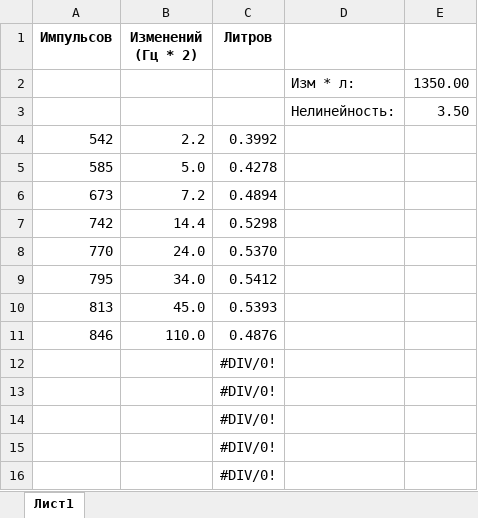
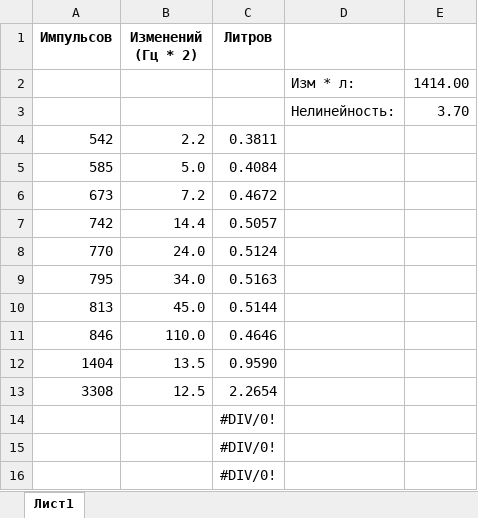
Before and after one commit to vad7/WaterTreatment, an Excel workbook: Расчет датчиков протока.xlsx, sheet Лист1, drawn as a sheet; only a part is shown; values as stored, in another font and other column widths than the file's, no borders; removed rows and columns are numbered as before the commit, all else as after; the diff names each change by its address in the sheet, - before the commit and + after, or states it on an @@ line.

```diff
--- a/Расчет датчиков протока.xlsx (sheet Лист1)
+++ b/Расчет датчиков протока.xlsx (sheet Лист1)
-E2: 1350.00
+E2: 1414.00
-E3: 3.50
+E3: 3.70
-C4 (Литров): 0.3992
+C4 (Литров): 0.3811
-C5 (Литров): 0.4278
+C5 (Литров): 0.4084
-C6 (Литров): 0.4894
+C6 (Литров): 0.4672
-C7 (Литров): 0.5298
+C7 (Литров): 0.5057
-C8 (Литров): 0.5370
+C8 (Литров): 0.5124
-C9 (Литров): 0.5412
+C9 (Литров): 0.5163
-C10 (Литров): 0.5393
+C10 (Литров): 0.5144
-C11 (Литров): 0.4876
+C11 (Литров): 0.4646
-row 12:  |  | #DIV/0!
-row 13:  |  | #DIV/0!
+row 12: 1404 | 13.5 | 0.9590
+row 13: 3308 | 12.5 | 2.2654
```
Also changed, not shown: 11 other files.
